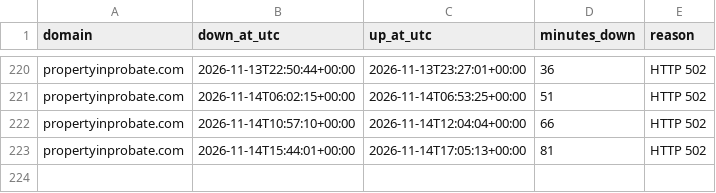
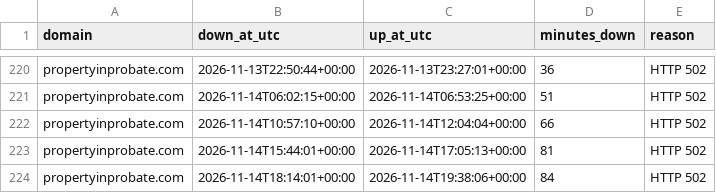
Before and after one commit to bchok75/uplcuptime, a CSV file: data/incidents.csv, drawn as a sheet; only a part is shown, gaps mark what is left out; the diff names each change by its address in the sheet, - before the commit and + after, or states it on an @@ line.

```diff
--- a/data/incidents.csv
+++ b/data/incidents.csv
+row 224: propertyinprobate.com | 2026-11-14T18:14:01+00:00 | 2026-11-14T19:38:06+00:00 | 84 | HTTP 502
```
Also changed, not shown: 2 other files.
